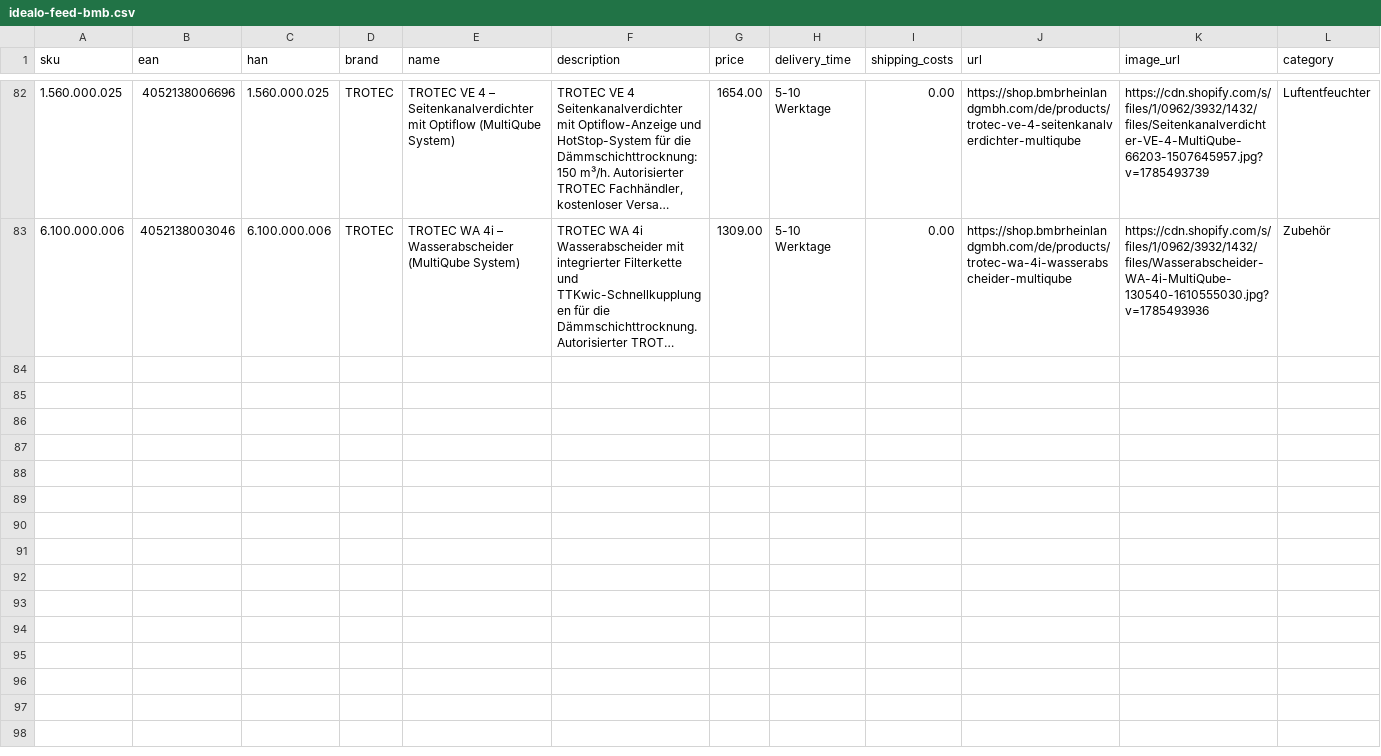
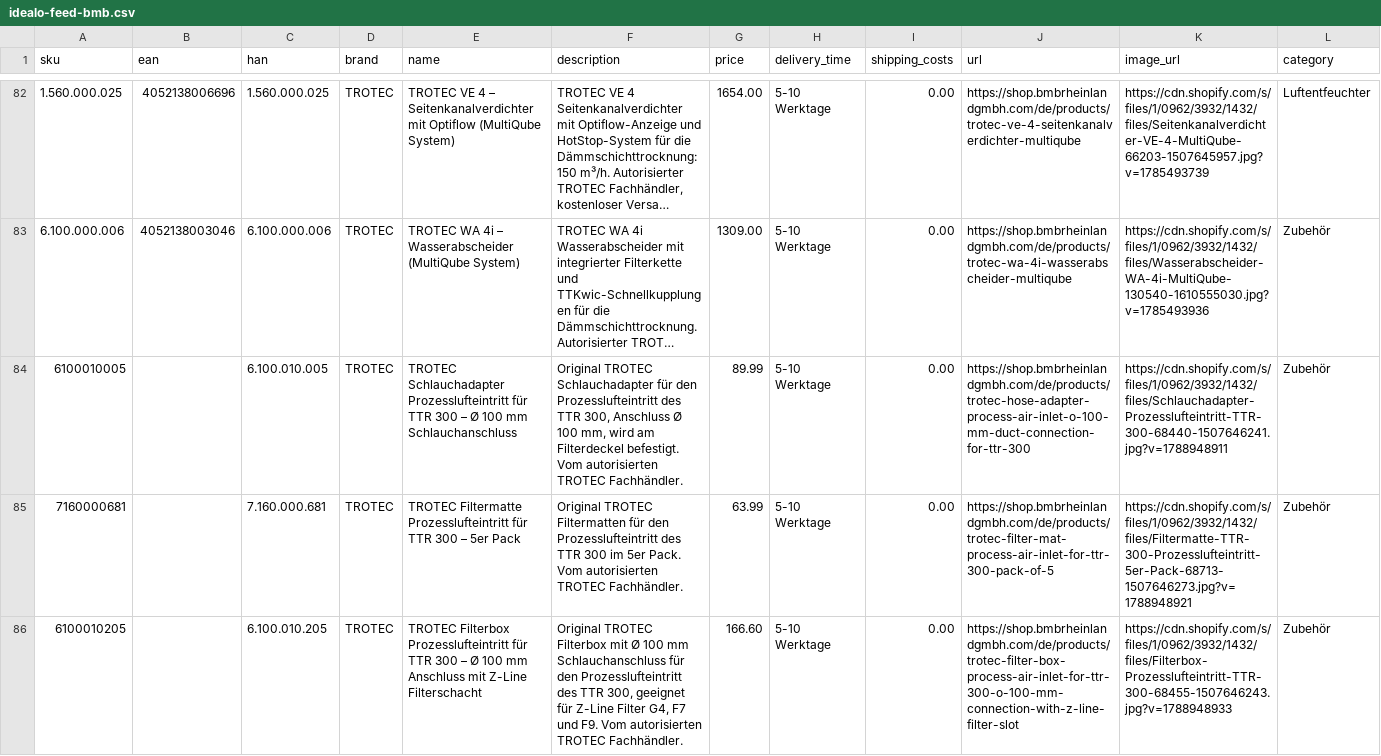
Before and after one commit to Bijan-Bahar/bmb-feeds, a CSV file: idealo-feed-bmb.csv, drawn as a sheet; only a part is shown, gaps mark what is left out; long unchanged cells end in …; rows hold the shown columns only; the diff covers the shown part only; the diff names each change by its address in the sheet, - before the commit and + after, or states it on an @@ line.

Commit message:
09.09: add 6 TTR 300 accessories (6100010005, 7160000681, 6100010205, 7160000631, 7160000603, 6100010340)

```diff
--- a/idealo-feed-bmb.csv
+++ b/idealo-feed-bmb.csv
+row 84: 6100010005 |  | 6.100.010.005 | TROTEC | TROTEC Schlauchadapter Prozesslufteintritt für TTR 300 – Ø 100 mm Schlauchanschluss | Original TROTEC Schlauchadapter für den Prozesslufteintritt des TTR 300, Anschluss Ø 100 mm, wird am Filterdeckel befestigt. Vom autorisierten TROTEC Fachhändler. | 89.99 | 5-10 Werktage | 0.00 | https://shop.bmbrheinlandgmbh.com/de/products/trotec-hose-adapter-process-air-inlet-o-100-mm-duct-connection-for-ttr-300 | https://cdn.shopify.com/s/files/1/0962/3932/1432/files/Schlauchadapter-Prozesslufteintritt-TTR-300-68440-1507646241.jpg?v=1788948911 | Zubehör
+row 85: 7160000681 |  | 7.160.000.681 | TROTEC | TROTEC Filtermatte Prozesslufteintritt für TTR 300 – 5er Pack | Original TROTEC Filtermatten für den Prozesslufteintritt des TTR 300 im 5er Pack. Vom autorisierten TROTEC Fachhändler. | 63.99 | 5-10 Werktage | 0.00 | https://shop.bmbrheinlandgmbh.com/de/products/trotec-filter-mat-process-air-inlet-for-ttr-300-pack-of-5 | https://cdn.shopify.com/s/files/1/0962/3932/1432/files/Filtermatte-TTR-300-Prozesslufteintritt-5er-Pack-68713-1507646273.jpg?v=1788948921 | Zubehör
+row 86: 6100010205 |  | 6.100.010.205 | TROTEC | TROTEC Filterbox Prozesslufteintritt für TTR 300 – Ø 100 mm Anschluss mit Z-Line Filterschacht | Original TROTEC Filterbox mit Ø 100 mm Schlauchanschluss für den Prozesslufteintritt des TTR 300, geeignet für Z-Line Filter G4, F7 und F9. Vom autorisierten TROTEC Fachhändler. | 166.60 | 5-10 Werktage | 0.00 | https://shop.bmbrheinlandgmbh.com/de/products/trotec-filter-box-process-air-inlet-for-ttr-300-o-100-mm-connection-with-z-line-filter-slot | https://cdn.shopify.com/s/files/1/0962/3932/1432/files/Filterbox-Prozesslufteintritt-TTR-300-68455-1507646243.jpg?v=1788948933 | Zubehör
```
Also changed, not shown: 3 added rows elsewhere in this file.
